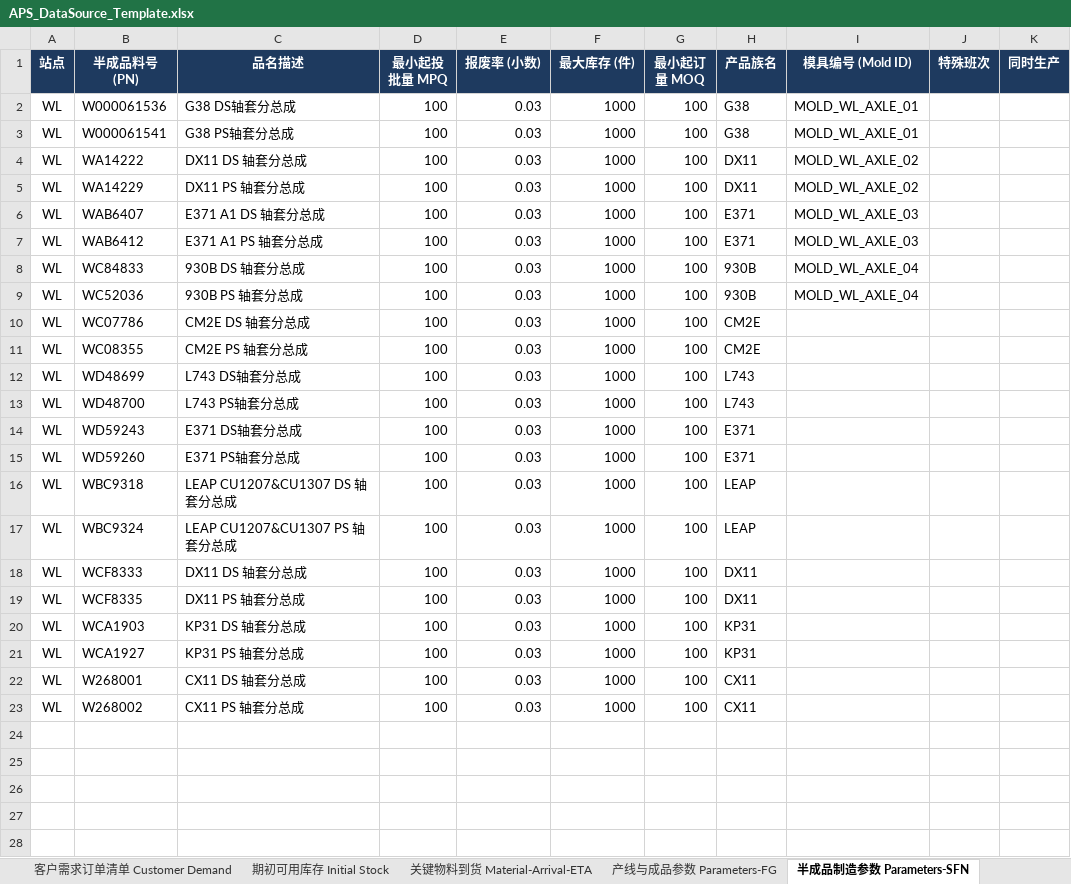
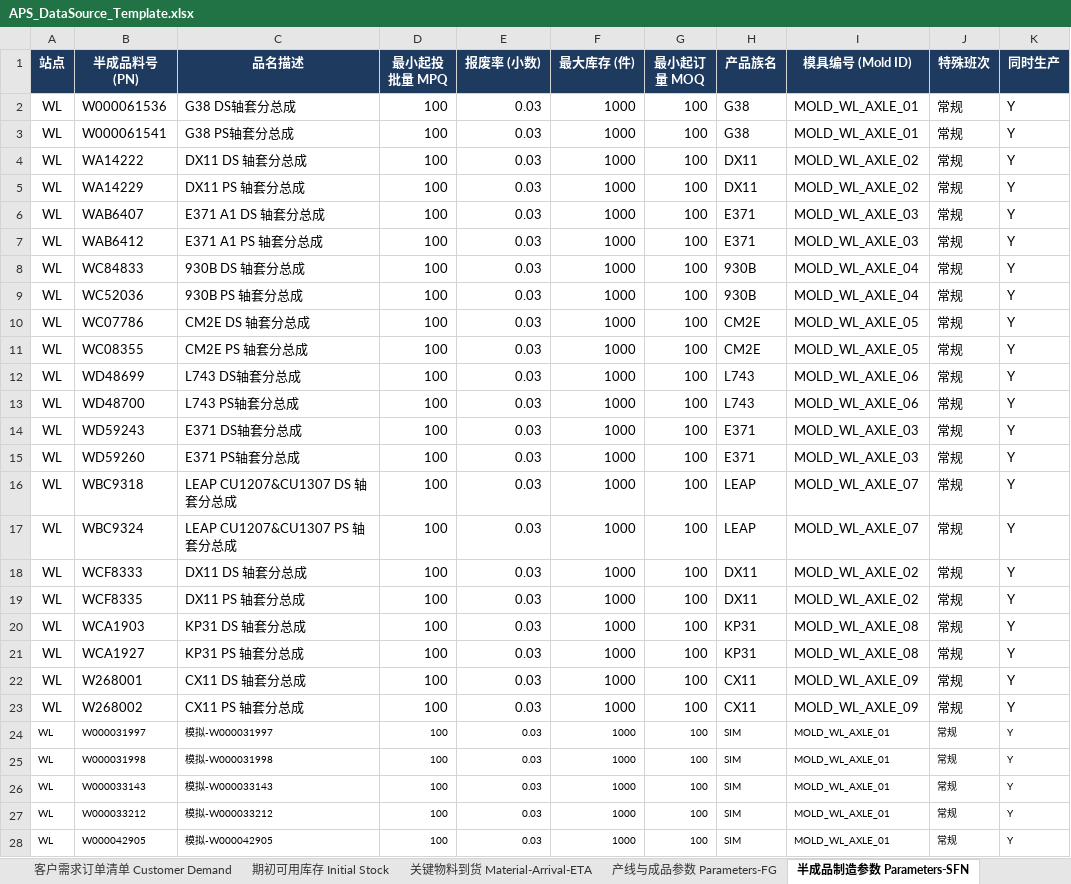
Before and after one commit to lingj631-sys/APS_MVP, an Excel workbook: APS_DataSource_Template.xlsx, sheet 半成品制造参数 Parameters-SFN, drawn as a sheet; only a part is shown; values as stored, in another font and other column widths than the file's, no borders; the diff covers the shown part only; the diff names each change by its address in the sheet, - before the commit and + after, or states it on an @@ line.

```diff
--- a/APS_DataSource_Template.xlsx (sheet 半成品制造参数 Parameters-SFN)
+++ b/APS_DataSource_Template.xlsx (sheet 半成品制造参数 Parameters-SFN)
-J2:J23 (特殊班次): (empty)
+J2:J23 (特殊班次): 常规
-K2:K23 (同时生产): (empty)
+K2:K23 (同时生产): Y
-I10:I11 (模具编号 (Mold ID)): (empty)
+I10:I11 (模具编号 (Mold ID)): MOLD_WL_AXLE_05
-I12:I13 (模具编号 (Mold ID)): (empty)
+I12:I13 (模具编号 (Mold ID)): MOLD_WL_AXLE_06
-I14:I15 (模具编号 (Mold ID)): (empty)
+I14:I15 (模具编号 (Mold ID)): MOLD_WL_AXLE_03
-I16:I17 (模具编号 (Mold ID)): (empty)
+I16:I17 (模具编号 (Mold ID)): MOLD_WL_AXLE_07
-I18:I19 (模具编号 (Mold ID)): (empty)
+I18:I19 (模具编号 (Mold ID)): MOLD_WL_AXLE_02
-I20:I21 (模具编号 (Mold ID)): (empty)
+I20:I21 (模具编号 (Mold ID)): MOLD_WL_AXLE_08
-I22:I23 (模具编号 (Mold ID)): (empty)
+I22:I23 (模具编号 (Mold ID)): MOLD_WL_AXLE_09
+row 24: WL | W000031997 | 模拟-W000031997 | 100 | 0.03 | 1000 | 100 | SIM | MOLD_WL_AXLE_01 | 常规 | Y
+row 25: WL | W000031998 | 模拟-W000031998 | 100 | 0.03 | 1000 | 100 | SIM | MOLD_WL_AXLE_01 | 常规 | Y
+row 26: WL | W000033143 | 模拟-W000033143 | 100 | 0.03 | 1000 | 100 | SIM | MOLD_WL_AXLE_01 | 常规 | Y
+row 27: WL | W000033212 | 模拟-W000033212 | 100 | 0.03 | 1000 | 100 | SIM | MOLD_WL_AXLE_01 | 常规 | Y
+row 28: WL | W000042905 | 模拟-W000042905 | 100 | 0.03 | 1000 | 100 | SIM | MOLD_WL_AXLE_01 | 常规 | Y
```
Also changed, not shown: 3 added rows elsewhere in this sheet, sheet 工艺路线与候选机台 Routing-Machines, sheet 产线与成品参数 Parameters-FG, sheet 产品装配清单 BOM List, sheet 工装模具约束 Tooling-Mold, sheet 设备预防维护 Preventive-Maintenance, 5 other files.
